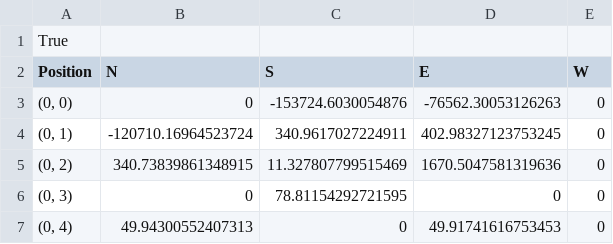
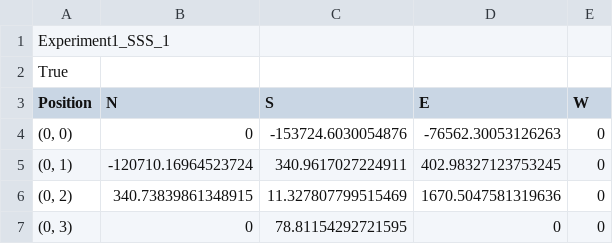
Before and after one commit to xylafur/cosc4368-AI-GroupProject, a CSV file: src/ExperimentOutput/Visuals/Experiment1_SSS_1.csv, drawn as a sheet; only a part is shown; the shorter side is filled out with more unchanged rows.

```diff
--- a/src/ExperimentOutput/Visuals/Experiment1_SSS_1.csv
+++ b/src/ExperimentOutput/Visuals/Experiment1_SSS_1.csv
@@ -1 +1,2 @@
+Experiment1_SSS_1
 True
```
Also changed, not shown: src/ExperimentOutput/Visuals/Experiment1_SSS_2.csv, src/ExperimentOutput/Visuals/Experiment2_SSS_1.csv, 40 other files.
